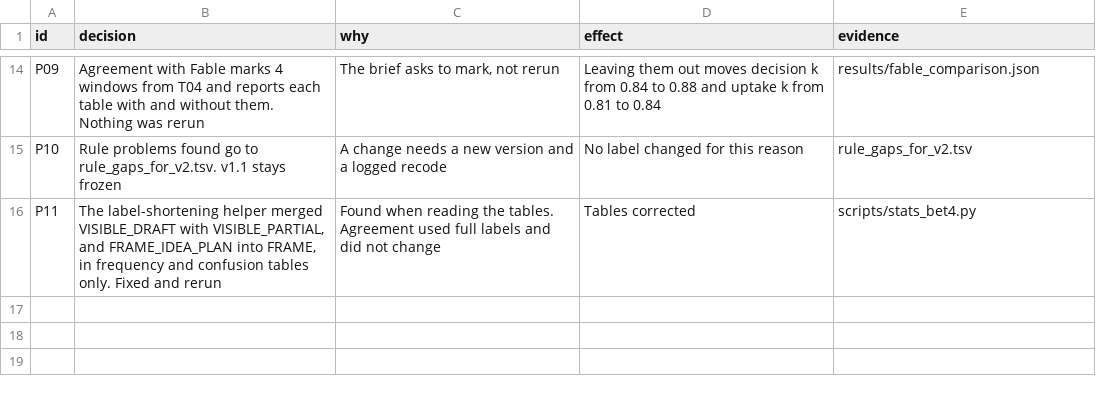
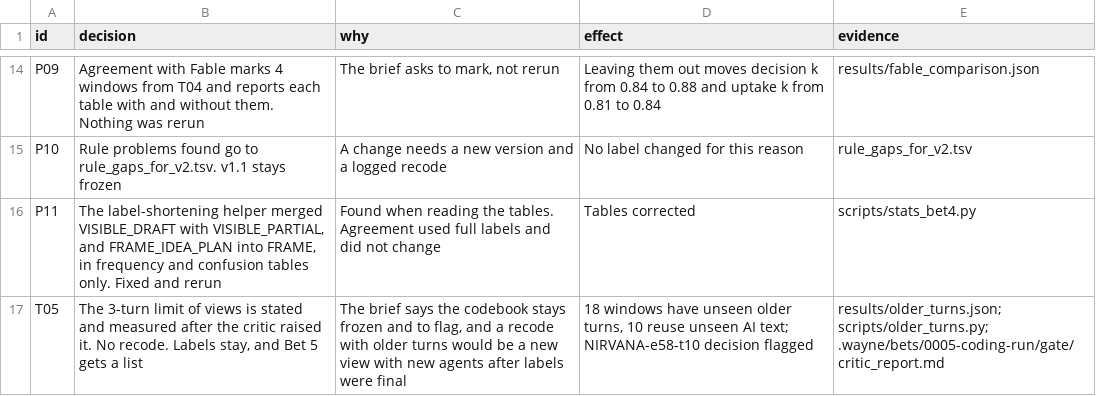
Before and after one commit to waynewangyuxuan/CSE-216, a TSV file: Final_Project/coding/decisions.tsv, drawn as a sheet; only a part is shown, gaps mark what is left out; the diff names each change by its address in the sheet, - before the commit and + after, or states it on an @@ line.

```diff
--- a/Final_Project/coding/decisions.tsv
+++ b/Final_Project/coding/decisions.tsv
+row 17: T05 | The 3-turn limit of views is stated and measured after the critic raised it. No recode. Labels stay, and Bet 5 gets a list | The brief says the codebook stays frozen and to flag, and a recode with older turns would be a new view with new agents after labels were final | 18 windows have unseen older turns, 10 reuse unseen AI text; NIRVANA-e58-t10 decision flagged | results/older_turns.json; scripts/older_turns.py; .wayne/bets/0005-coding-run/gate/critic_report.md
```
Also changed, not shown: 4 other files.
